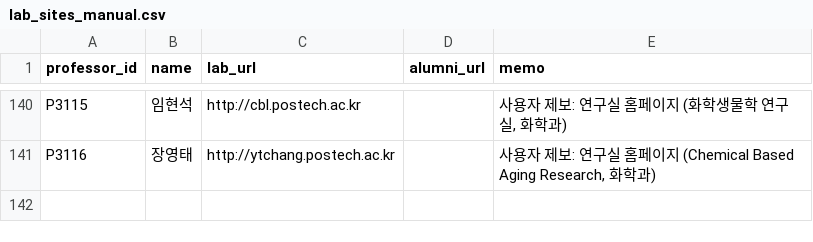
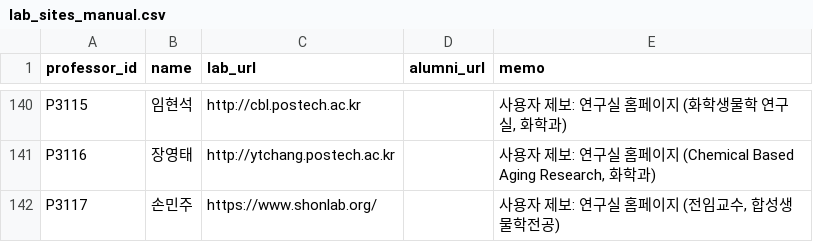
Before and after one commit to hyungjin1213-collab/about_bio, a CSV file: 0. korea bio map/data/lab_sites_manual.csv, drawn as a sheet; only a part is shown, gaps mark what is left out.

```diff
--- a/0. korea bio map/data/lab_sites_manual.csv
+++ b/0. korea bio map/data/lab_sites_manual.csv
@@ -141 +141,2 @@ P3115,임현석,http://cbl.postech.ac.kr,,"사용자 제보: 연구실 홈페이
 P3116,장영태,http://ytchang.postech.ac.kr,,"사용자 제보: 연구실 홈페이지 (Chemical Based Aging Research, 화학과)"
+P3117,손민주,https://www.shonlab.org/,,"사용자 제보: 연구실 홈페이지 (전임교수, 합성생물학전공)"
```
Also changed, not shown: 0. korea bio map/data/professors_seed.csv, 0. korea bio map/output/network_nodes.csv, 2 other files.
